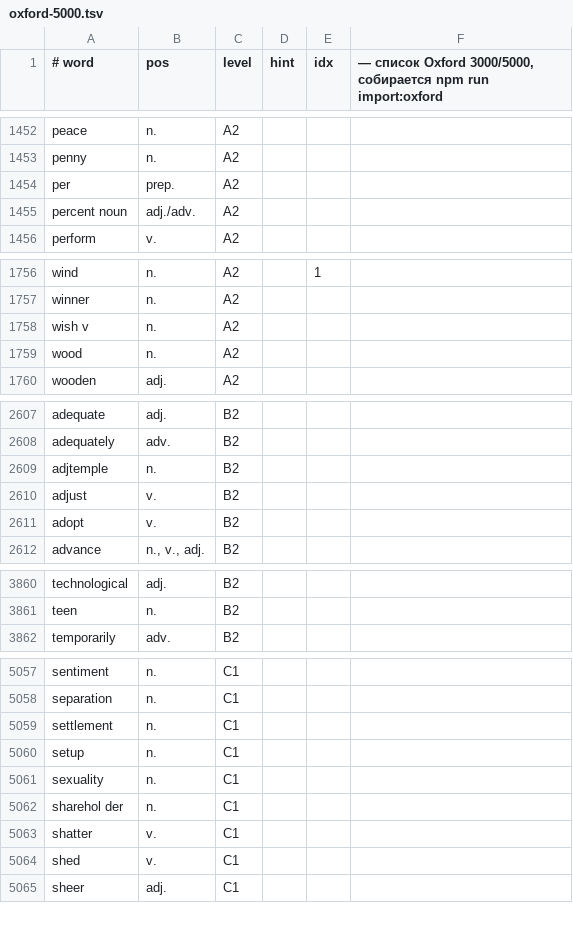
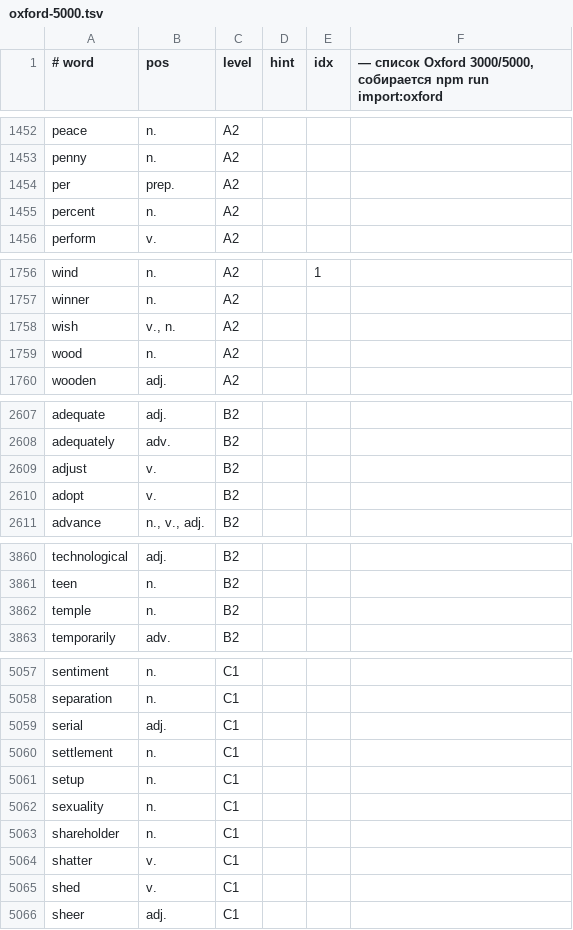
Before and after one commit to pash4paul/english-vocab, a TSV file: data/oxford-5000.tsv, drawn as a sheet; only a part is shown, gaps mark what is left out; the diff covers the shown part only.

```diff
--- a/data/oxford-5000.tsv
+++ b/data/oxford-5000.tsv
@@ -1454,3 +1454,3 @@ penny	n.	A2
 per	prep.	A2		
-percent noun	adj./adv.	A2		
+percent	n.	A2		
 perform	v.	A2		
@@ -1757,3 +1757,3 @@ wind	n.	A2		1
 winner	n.	A2		
-wish v	n.	A2		
+wish	v., n.	A2		
 wood	n.	A2		
@@ -2608,3 +2608,2 @@ adequate	adj.	B2
 adequately	adv.	B2		
-adjtemple	n.	B2		
 adjust	v.	B2		
@@ -3861,2 +3861,3 @@ technological	adj.	B2
 teen	n.	B2		
+temple	n.	B2		
 temporarily	adv.	B2		
@@ -5058,2 +5058,3 @@ sentiment	n.	C1
 separation	n.	C1		
+serial	adj.	C1		
 settlement	n.	C1		
@@ -5061,3 +5062,3 @@ setup	n.	C1
 sexuality	n.	C1		
-sharehol der	n.	C1		
+shareholder	n.	C1		
 shatter	v.	C1		
```
Also changed, not shown: 15 added rows, 15 removed rows and 1 edited cell elsewhere in this file, 34 other files.
